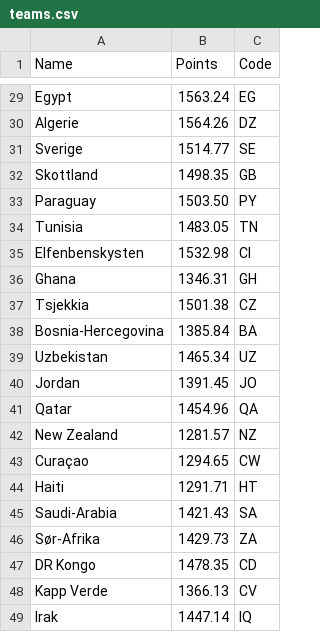
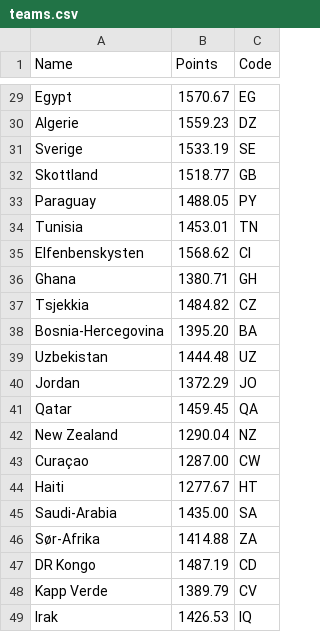
Before and after one commit to andersskyrud/VM-gjetteren, a CSV file: teams.csv, drawn as a sheet; only a part is shown, gaps mark what is left out; the diff covers the shown part only; the diff names each change by its address in the sheet, - before the commit and + after, or states it on an @@ line.

```diff
--- a/teams.csv
+++ b/teams.csv
-B29 (Points): 1563.24
+B29 (Points): 1570.67
-B30 (Points): 1564.26
+B30 (Points): 1559.23
-B31 (Points): 1514.77
+B31 (Points): 1533.19
-B32 (Points): 1498.35
+B32 (Points): 1518.77
-B33 (Points): 1503.50
+B33 (Points): 1488.05
-B34 (Points): 1483.05
+B34 (Points): 1453.01
-B35 (Points): 1532.98
+B35 (Points): 1568.62
-B36 (Points): 1346.31
+B36 (Points): 1380.71
-B37 (Points): 1501.38
+B37 (Points): 1484.82
-B38 (Points): 1385.84
+B38 (Points): 1395.20
-B39 (Points): 1465.34
+B39 (Points): 1444.48
-B40 (Points): 1391.45
+B40 (Points): 1372.29
-B41 (Points): 1454.96
+B41 (Points): 1459.45
-B42 (Points): 1281.57
+B42 (Points): 1290.04
-B43 (Points): 1294.65
+B43 (Points): 1287.00
-B44 (Points): 1291.71
+B44 (Points): 1277.67
-B45 (Points): 1421.43
+B45 (Points): 1435.00
-B46 (Points): 1429.73
+B46 (Points): 1414.88
-B47 (Points): 1478.35
+B47 (Points): 1487.19
-B48 (Points): 1366.13
+B48 (Points): 1389.79
-B49 (Points): 1447.14
+B49 (Points): 1426.53
```
Also changed, not shown: 27 edited cells elsewhere in this file, 2 other files.
